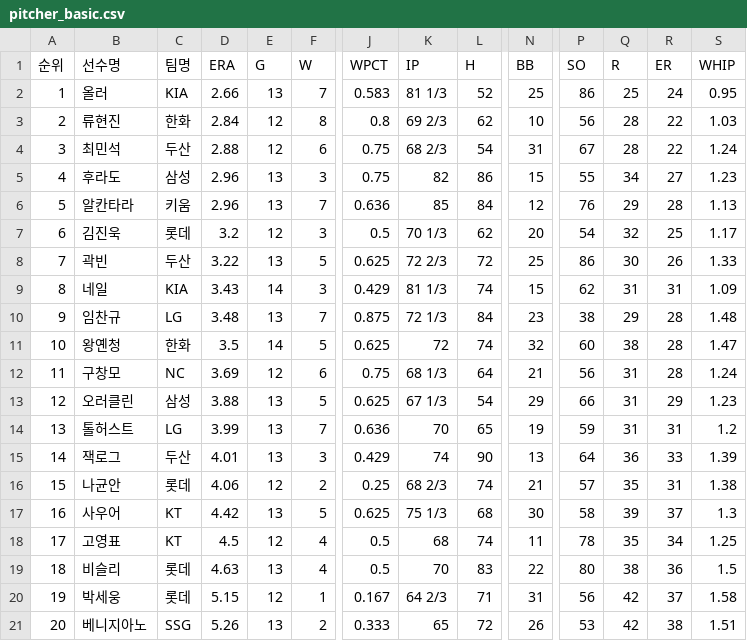
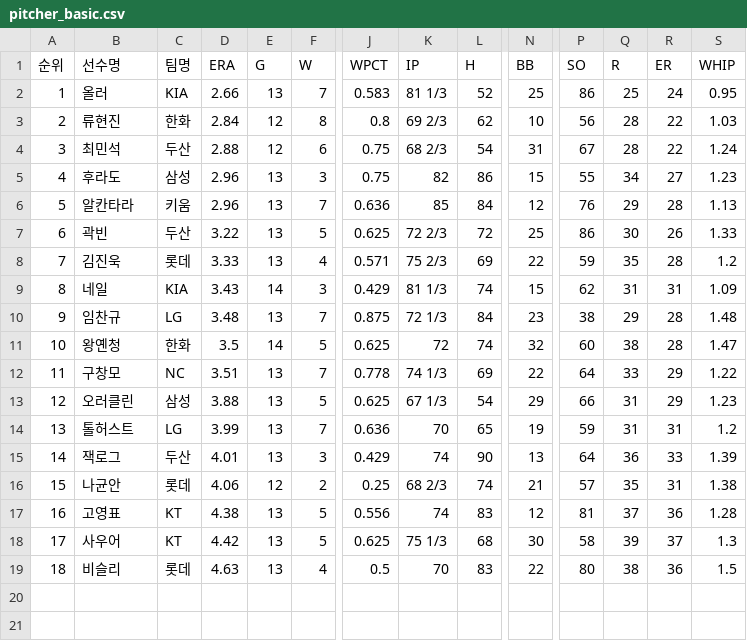
Before and after one commit to yruserious/kbo-fangraphs-v4, a CSV file: data_raw/2026_kbo_official/pitcher_basic.csv, drawn as a sheet; only a part is shown, gaps mark what is left out; removed rows and columns are numbered as before the commit, all else as after; rows hold the shown columns only; the diff names each change by its address in the sheet, - before the commit and + after, or states it on an @@ line.

```diff
--- a/data_raw/2026_kbo_official/pitcher_basic.csv
+++ b/data_raw/2026_kbo_official/pitcher_basic.csv
-row 7: 6 | 김진욱 | 롯데 | 3.2 | 12 | 3 | 0.5 | 70 1/3 | 62 | 20 | 54 | 32 | 25 | 1.17
@@ column A (순위) renumbered between rows 7 and 18 @@
+row 8: 7 | 김진욱 | 롯데 | 3.33 | 13 | 4 | 0.571 | 75 2/3 | 69 | 22 | 59 | 35 | 28 | 1.2
-D12 (ERA): 3.69
+D12 (ERA): 3.51
-E12 (G): 12
+E12 (G): 13
-F12 (W): 6
+F12 (W): 7
-J12 (WPCT): 0.75
+J12 (WPCT): 0.778
-K12 (IP): 68 1/3
+K12 (IP): 74 1/3
-L12 (H): 64
+L12 (H): 69
-N12 (BB): 21
+N12 (BB): 22
-P12 (SO): 56
+P12 (SO): 64
-Q12 (R): 31
+Q12 (R): 33
-R12 (ER): 28
+R12 (ER): 29
-S12 (WHIP): 1.24
+S12 (WHIP): 1.22
+row 17: 16 | 고영표 | KT | 4.38 | 13 | 5 | 0.556 | 74 | 83 | 12 | 81 | 37 | 36 | 1.28
-row 18: 17 | 고영표 | KT | 4.5 | 12 | 4 | 0.5 | 68 | 74 | 11 | 78 | 35 | 34 | 1.25
-row 20: 19 | 박세웅 | 롯데 | 5.15 | 12 | 1 | 0.167 | 64 2/3 | 71 | 31 | 56 | 42 | 37 | 1.58
-row 21: 20 | 베니지아노 | SSG | 5.26 | 13 | 2 | 0.333 | 65 | 72 | 26 | 53 | 42 | 38 | 1.51
```
Also changed, not shown: data_raw/2026_kbo_official/defense_basic.csv, data_raw/2026_kbo_official/hitter_basic1.csv, 2 other files.
